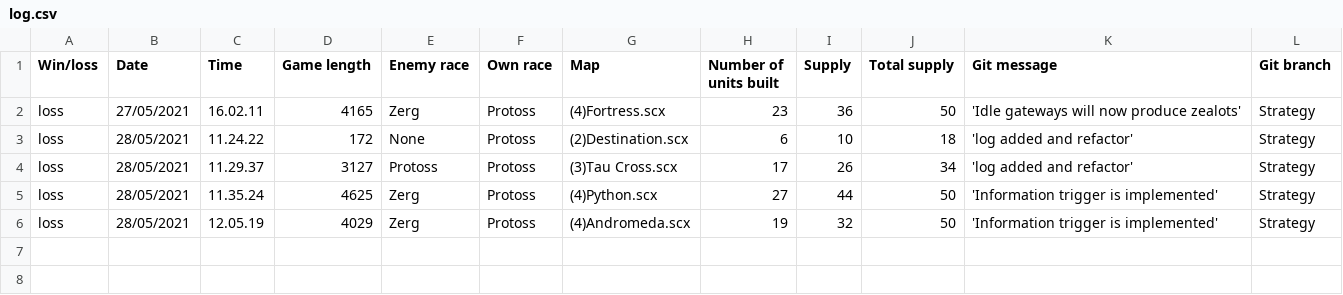
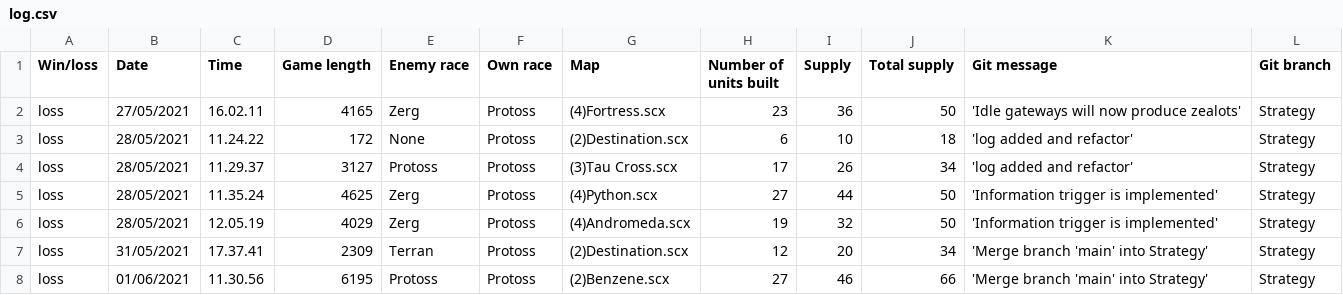
Before and after one commit to afskylia/bachelor-starcraft-bot, a CSV file: windows/bin/log.csv, drawn as a sheet.

Commit message:
protoss v terran implemented

```diff
--- a/windows/bin/log.csv
+++ b/windows/bin/log.csv
@@ -6 +6,3 @@ loss;28/05/2021;11.35.24;4625;Zerg;Protoss;(4)Python.scx;27;44;50;'Information t
 loss;28/05/2021;12.05.19;4029;Zerg;Protoss;(4)Andromeda.scx;19;32;50;'Information trigger is implemented';Strategy
+loss;31/05/2021;17.37.41;2309;Terran;Protoss;(2)Destination.scx;12;20;34;'Merge branch 'main' into Strategy';Strategy
+loss;01/06/2021;11.30.56;6195;Protoss;Protoss;(2)Benzene.scx;27;46;66;'Merge branch 'main' into Strategy';Strategy
```
Also changed, not shown: 7 other files.
